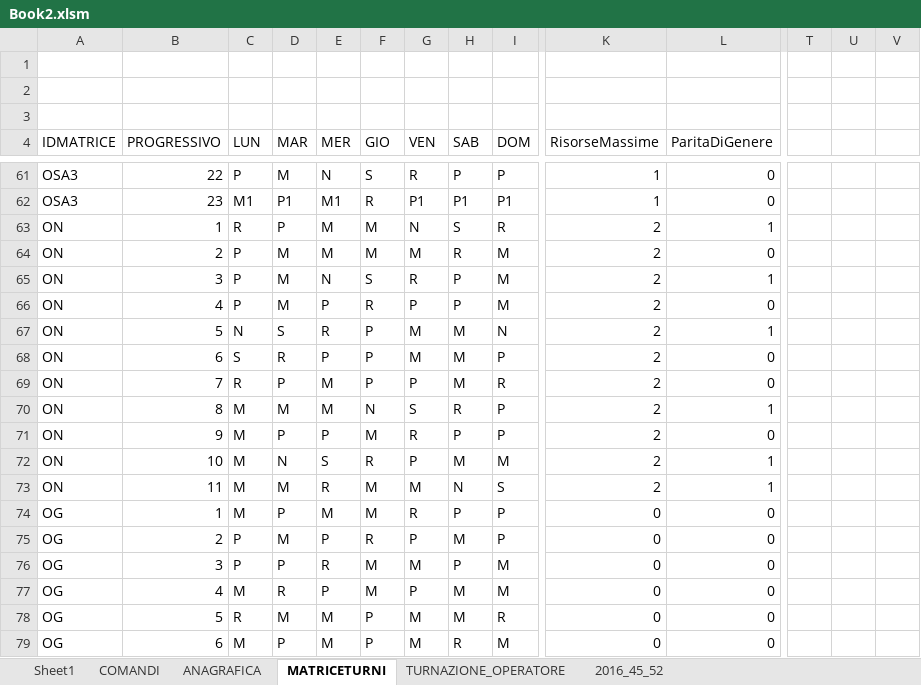
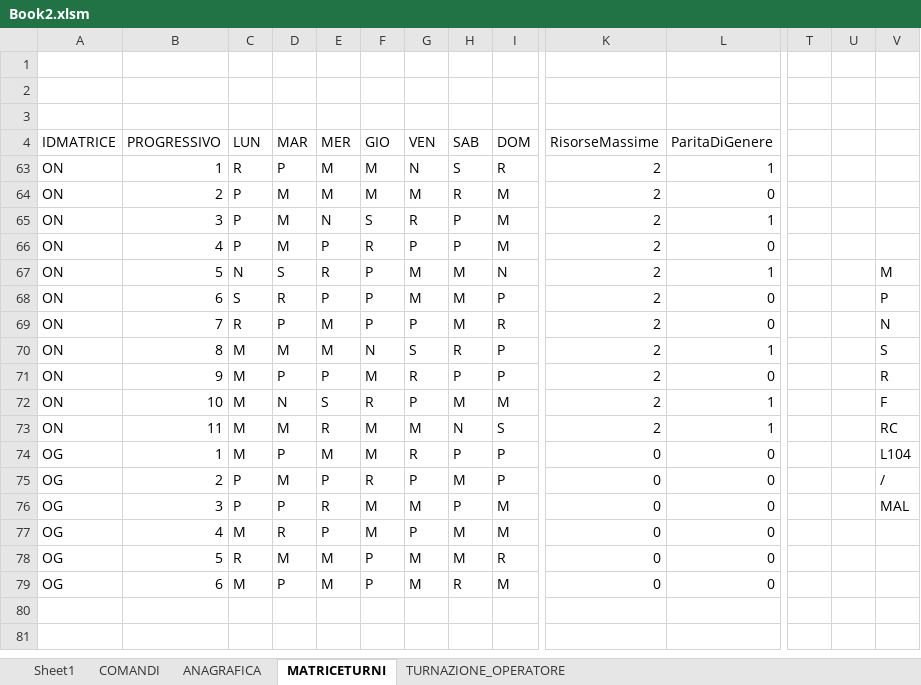
Before and after one commit to giorgioPollaccia/turniOsa_excelVBA, an Excel workbook: Book2.xlsm, sheet MATRICETURNI, drawn as a sheet; only a part is shown, gaps mark what is left out; values as stored, in another font and other column widths than the file's, no borders; charts and pictures and table styles not drawn; rows hold the shown columns only; the diff covers the shown part only; the diff names each change by its address in the sheet, - before the commit and + after, or states it on an @@ line.

```diff
--- a/Book2.xlsm (sheet MATRICETURNI)
+++ b/Book2.xlsm (sheet MATRICETURNI)
-sheet tab: 2016_45_52
@@ row 61 hidden: OSA3 | 22 | P | M | N | S | R | P | P | 1 | 0 @@
@@ row 62 hidden: OSA3 | 23 | M1 | P1 | M1 | R | P1 | P1 | P1 | 1 | 0 @@
-V67: (empty)
+V67: M
-V68: (empty)
+V68: P
-V69: (empty)
+V69: N
-V70: (empty)
+V70: S
-V71: (empty)
+V71: R
-V72: (empty)
+V72: F
-V73: (empty)
+V73: RC
-V74: (empty)
+V74: L104
-V75: (empty)
+V75: /
-V76: (empty)
+V76: MAL
```
Also changed, not shown: 56 hidden or unhidden rows elsewhere in this sheet, sheet TURNAZIONE_OPERATORE, sheet ANAGRAFICA, sheet COMANDI, hidden cells, charts or pictures.
